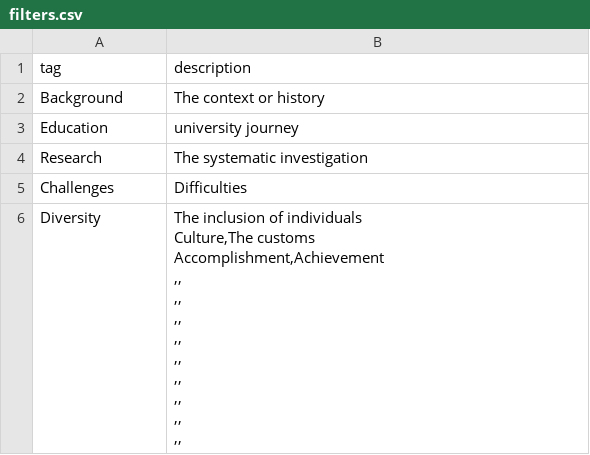
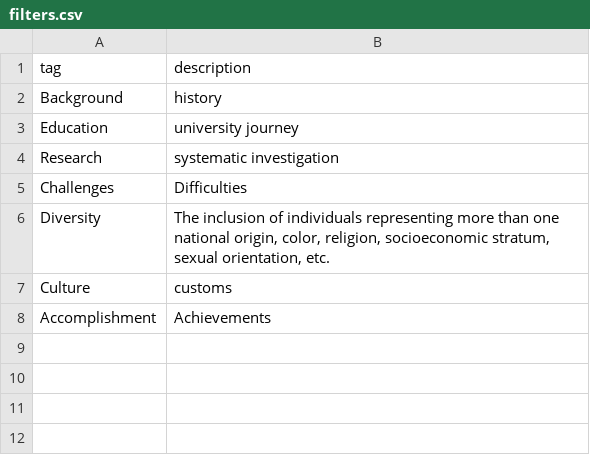
Before and after one commit to isu-digital/stem-journey-isu, a CSV file: _data/filters.csv, drawn as a sheet; ↵ is a line break in a cell; the diff names each change by its address in the sheet, - before the commit and + after, or states it on an @@ line.

Commit message:
updated filters

```diff
--- a/_data/filters.csv
+++ b/_data/filters.csv
-B2 (description): The context or history
+B2 (description): history
-B4 (description): The systematic investigation
+B4 (description): systematic investigation
-B6 (description): …of individuals ↵ Culture,The customs ↵ Accomplishment,Achievement ↵ ,, ↵ ,, ↵ ,, ↵ ,, ↵ ,, ↵ ,, ↵ ,, ↵ ,, ↵ ,,
+B6 (description): …of individuals representing more than one national origin, color, religion, socioeconomic stratum, sexual orientation, etc.
+row 7: Culture | customs
+row 8: Accomplishment | Achievements
```
